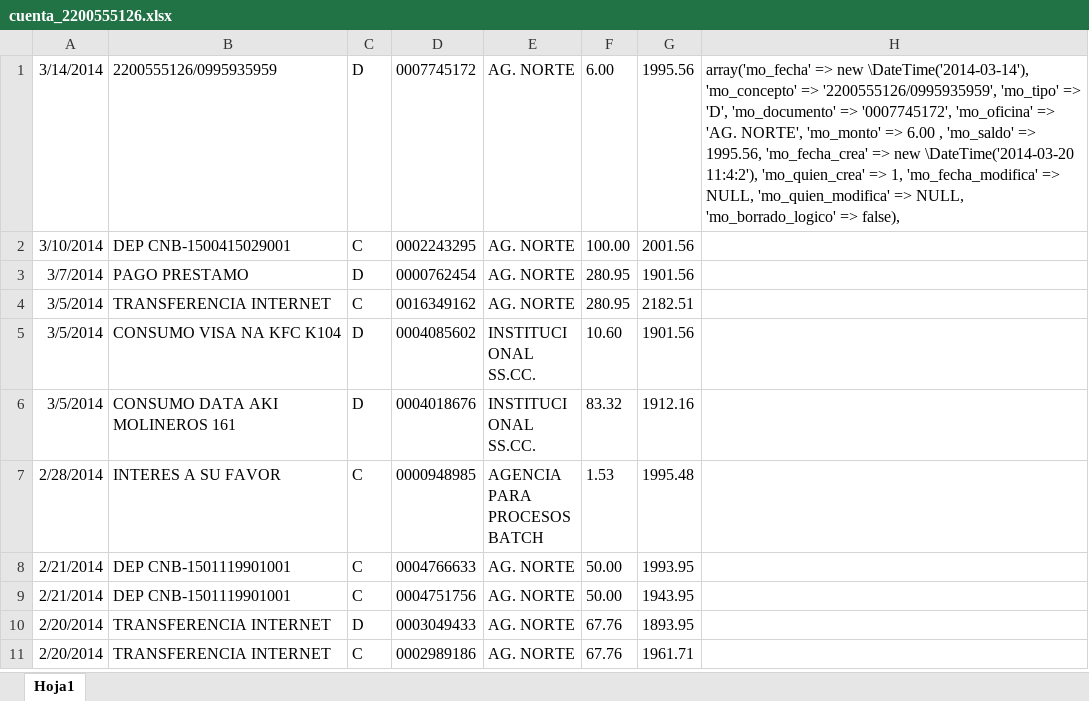
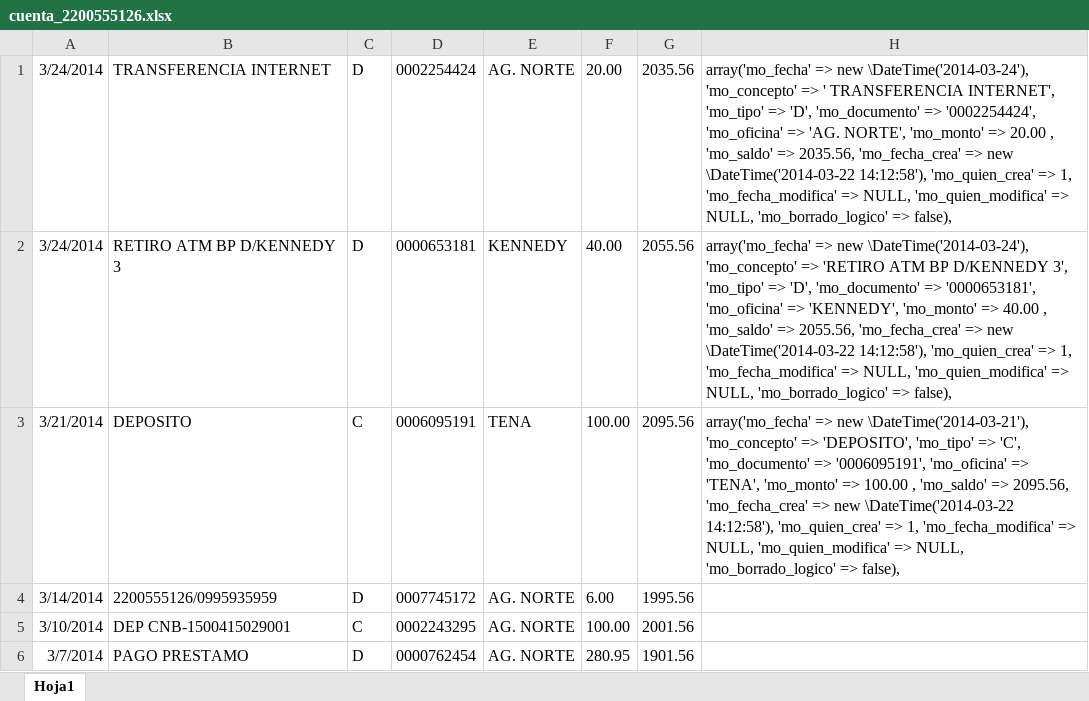
Before and after one commit to def3980/dml2, an Excel workbook: backup/cuenta_2200555126.xlsx, sheet Hoja1, drawn as a sheet; only a part is shown; the shorter side is filled out with more unchanged rows; values as stored, in another font and other column widths than the file's, no borders; addresses are those after the commit; the diff names each change by its address in the sheet, - before the commit and + after, or states it on an @@ line.

```diff
--- a/backup/cuenta_2200555126.xlsx (sheet Hoja1)
+++ b/backup/cuenta_2200555126.xlsx (sheet Hoja1)
+row 1: 3/24/2014 | TRANSFERENCIA INTERNET | D | 0002254424 | AG. NORTE | 20.00 | 2035.56 | array('mo_fecha' => new \DateTime('2014-03-24'), 'mo_concepto' => ' TRANSFERENCIA INTERNET', 'mo_tipo' => 'D', 'mo_documento' => '0002254424', 'mo_oficina' => 'AG. NORTE', 'mo_monto' => 20.00 , 'mo_saldo' => 2035.56, 'mo_fecha_crea' => new \DateTime('2014-03-22 14:12:58'), 'mo_quien_crea' => 1, 'mo_fecha_modifica' => NULL, 'mo_quien_modifica' => NULL, 'mo_borrado_logico' => false),
+row 2: 3/24/2014 | RETIRO ATM BP D/KENNEDY 3 | D | 0000653181 | KENNEDY | 40.00 | 2055.56 | array('mo_fecha' => new \DateTime('2014-03-24'), 'mo_concepto' => 'RETIRO ATM BP D/KENNEDY 3', 'mo_tipo' => 'D', 'mo_documento' => '0000653181', 'mo_oficina' => 'KENNEDY', 'mo_monto' => 40.00 , 'mo_saldo' => 2055.56, 'mo_fecha_crea' => new \DateTime('2014-03-22 14:12:58'), 'mo_quien_crea' => 1, 'mo_fecha_modifica' => NULL, 'mo_quien_modifica' => NULL, 'mo_borrado_logico' => false),
+row 3: 3/21/2014 | DEPOSITO | C | 0006095191 | TENA | 100.00 | 2095.56 | array('mo_fecha' => new \DateTime('2014-03-21'), 'mo_concepto' => 'DEPOSITO', 'mo_tipo' => 'C', 'mo_documento' => '0006095191', 'mo_oficina' => 'TENA', 'mo_monto' => 100.00 , 'mo_saldo' => 2095.56, 'mo_fecha_crea' => new \DateTime('2014-03-22 14:12:58'), 'mo_quien_crea' => 1, 'mo_fecha_modifica' => NULL, 'mo_quien_modifica' => NULL, 'mo_borrado_logico' => false),
-H4: array('mo_fecha' => new \DateTime('2014-03-14'), 'mo_concepto' => '2200555126/0995935959', 'mo_tipo' => 'D', 'mo_documento' => '0007745172', 'mo_oficina' => 'AG. NORTE', 'mo_monto' => 6.00 , 'mo_saldo' => 1995.56, 'mo_fecha_crea' => new \DateTime('2014-03-20 11:4:2'), 'mo_quien_crea' => 1, 'mo_fecha_modifica' => NULL, 'mo_quien_modifica' => NULL, 'mo_borrado_logico' => false),
+H4: (empty)
```
Also changed, not shown: backup/cuenta_2200555154.xlsx, 14 other files.
